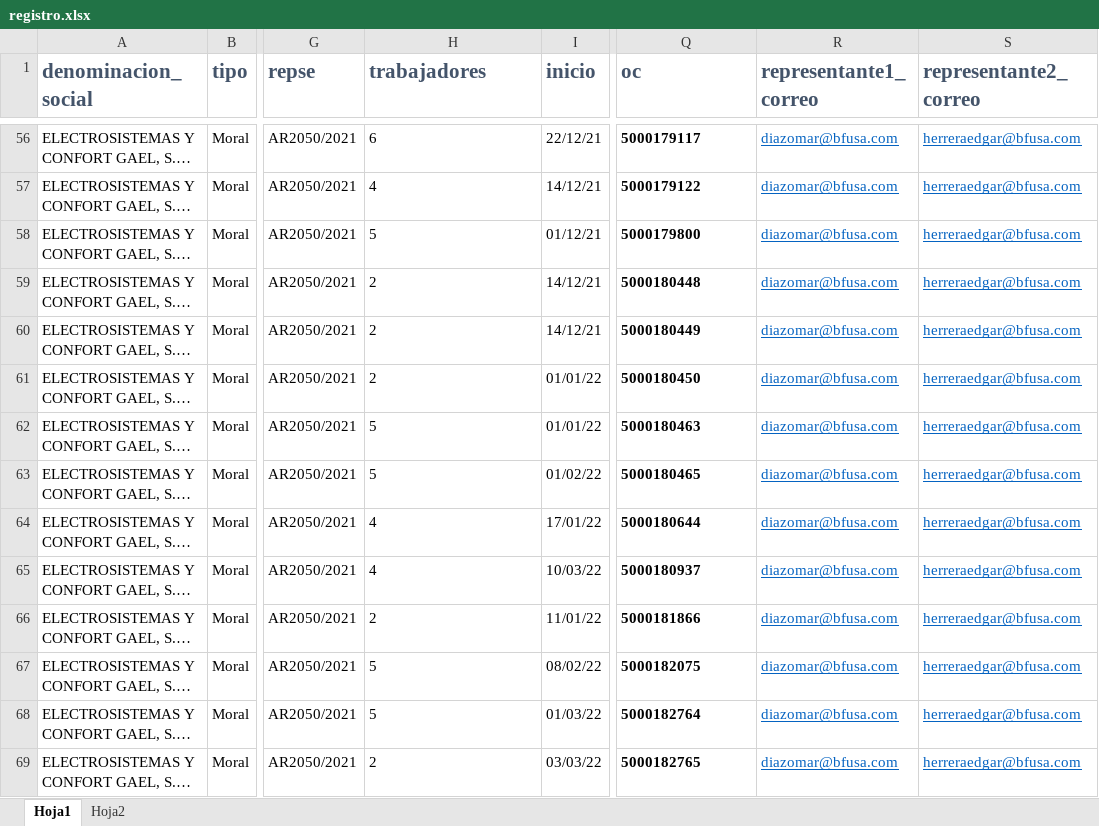
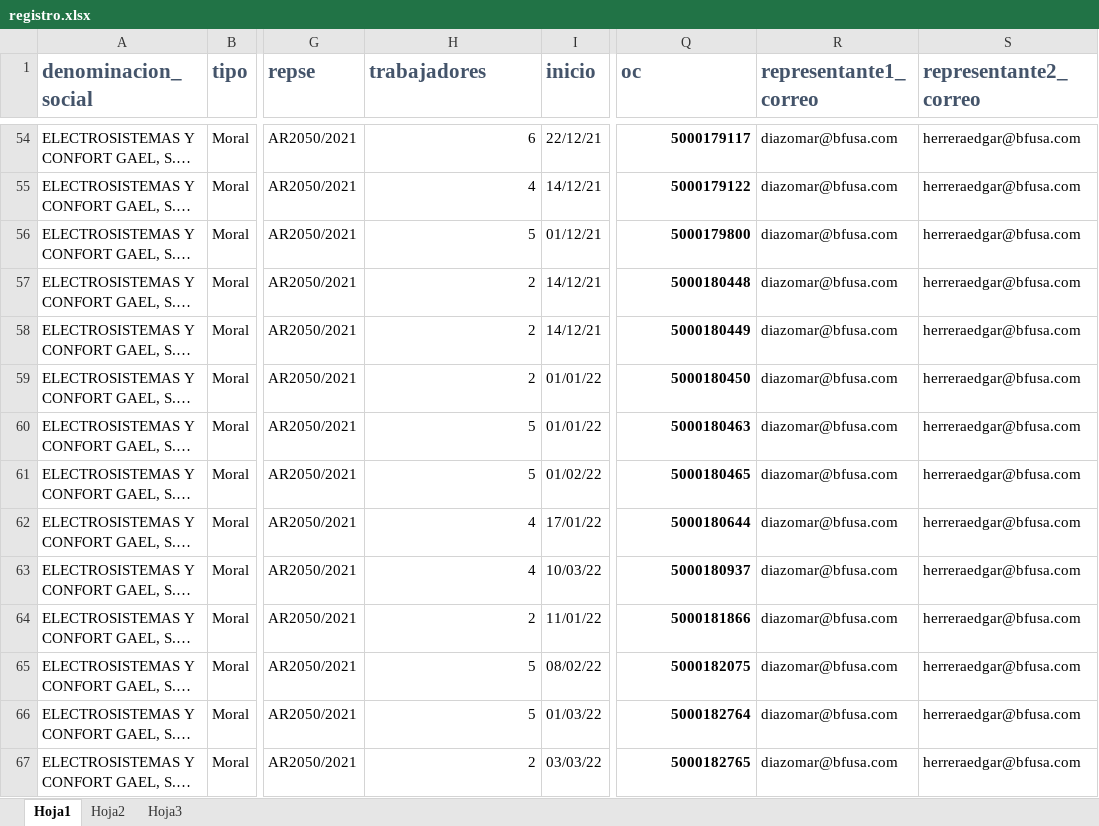
Before and after one commit to dbetanzoswinba/contratosModelo, an Excel workbook: registro.xlsx, sheet Hoja1, drawn as a sheet; only a part is shown, gaps mark what is left out; long unchanged cells end in …; values as stored, in another font and other column widths than the file's, no borders; conditional formats not drawn; addresses are those after the commit; the diff covers the shown part only; the diff names each change by its address in the sheet, - before the commit and + after, or states it on an @@ line.

```diff
--- a/registro.xlsx (sheet Hoja1)
+++ b/registro.xlsx (sheet Hoja1)
+sheet tab: Hoja3
-H54:H67 alignment: left
+H54:H67 alignment: right
-Q54:Q67 alignment: left
+Q54:Q67 alignment: right
@@ R54:S67 underline: on → off, text colour: #0563C1 → black @@
```
Also changed, not shown: 10 added rows, 2 removed rows and cell formats elsewhere in this sheet, 11 other files.
